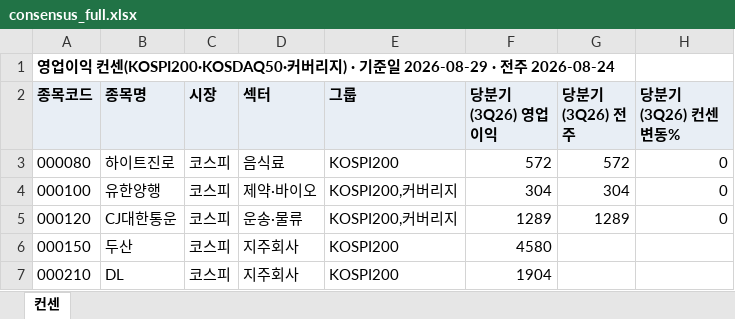
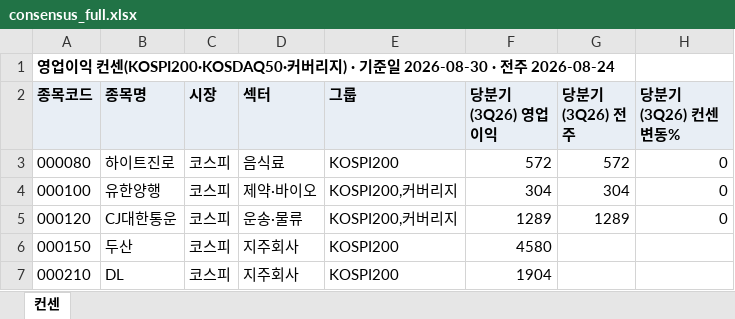
Before and after one commit to gschoie/GS-DB2, an Excel workbook: telegram_research_dashboard/static/consensus_full.xlsx, sheet 컨센, drawn as a sheet; only a part is shown; values as stored, in another font and other column widths than the file's, no borders; the diff names each change by its address in the sheet, - before the commit and + after, or states it on an @@ line.

```diff
--- a/telegram_research_dashboard/static/consensus_full.xlsx (sheet 컨센)
+++ b/telegram_research_dashboard/static/consensus_full.xlsx (sheet 컨센)
-A1 (종목코드): …일 2026-08-29 · 전…
+A1 (종목코드): …일 2026-08-30 · 전…
```
Also changed, not shown: 2 other files.
